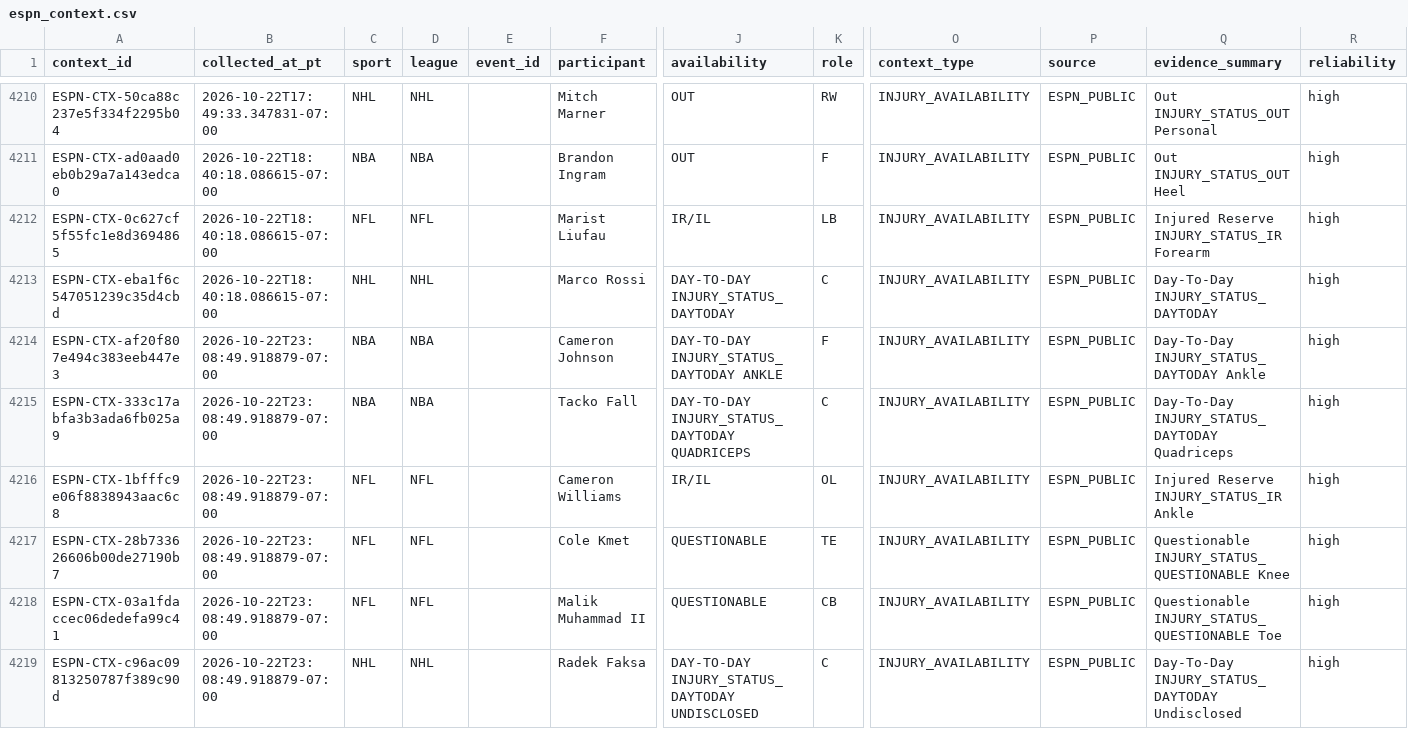
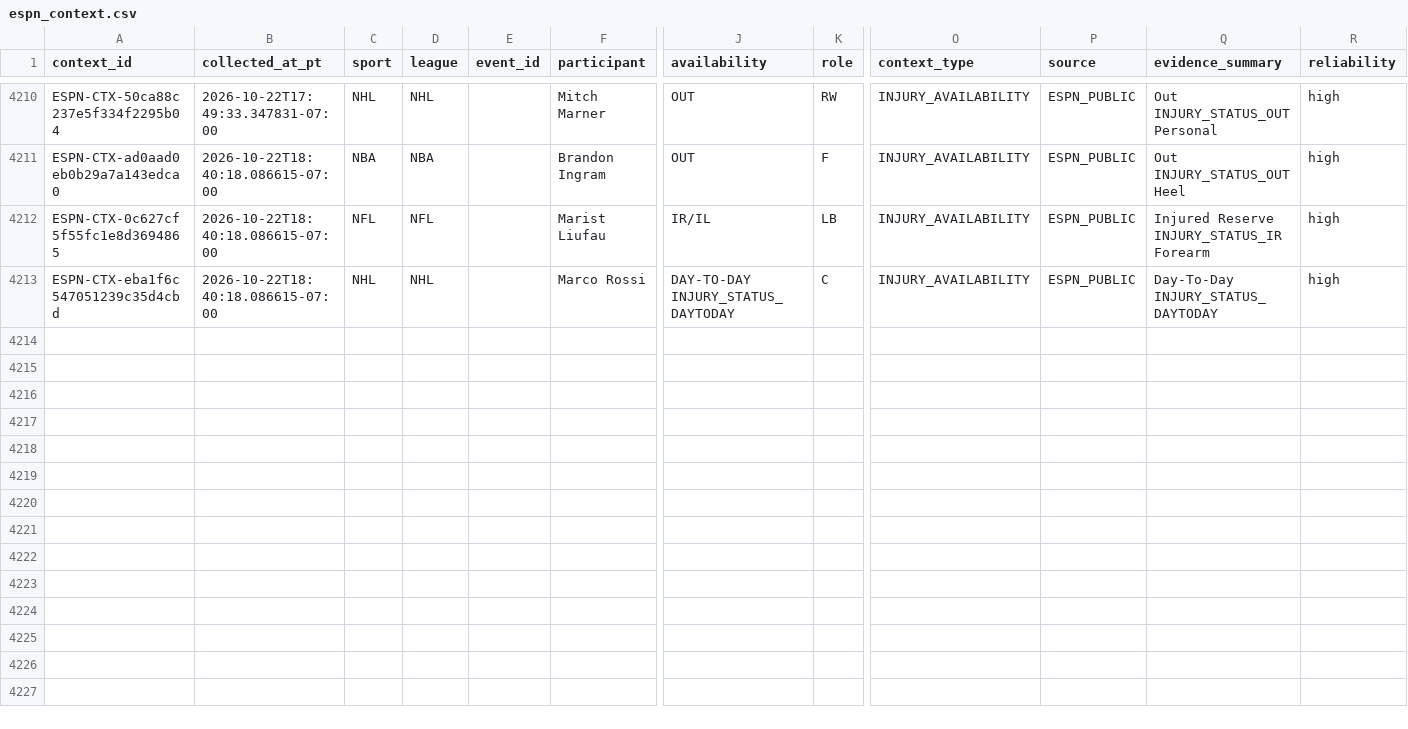
Before and after one commit to JordonNes/JordonNes.github.io, a CSV file: data/espn_context.csv, drawn as a sheet; only a part is shown, gaps mark what is left out; rows hold the shown columns only; the diff covers the shown part only; the diff names each change by its address in the sheet, - before the commit and + after, or states it on an @@ line.

```diff
--- a/data/espn_context.csv
+++ b/data/espn_context.csv
-row 4214: ESPN-CTX-af20f807e494c383eeb447e3 | 2026-10-22T23:08:49.918879-07:00 | NBA | NBA |  | Cameron Johnson | DAY-TO-DAY INJURY_STATUS_DAYTODAY ANKLE | F | INJURY_AVAILABILITY | ESPN_PUBLIC | Day-To-Day INJURY_STATUS_DAYTODAY Ankle | high
-row 4215: ESPN-CTX-333c17abfa3b3ada6fb025a9 | 2026-10-22T23:08:49.918879-07:00 | NBA | NBA |  | Tacko Fall | DAY-TO-DAY INJURY_STATUS_DAYTODAY QUADRICEPS | C | INJURY_AVAILABILITY | ESPN_PUBLIC | Day-To-Day INJURY_STATUS_DAYTODAY Quadriceps | high
-row 4216: ESPN-CTX-1bfffc9e06f8838943aac6c8 | 2026-10-22T23:08:49.918879-07:00 | NFL | NFL |  | Cameron Williams | IR/IL | OL | INJURY_AVAILABILITY | ESPN_PUBLIC | Injured Reserve INJURY_STATUS_IR Ankle | high
-row 4217: ESPN-CTX-28b733626606b00de27190b7 | 2026-10-22T23:08:49.918879-07:00 | NFL | NFL |  | Cole Kmet | QUESTIONABLE | TE | INJURY_AVAILABILITY | ESPN_PUBLIC | Questionable INJURY_STATUS_QUESTIONABLE Knee | high
-row 4218: ESPN-CTX-03a1fdaccec06dedefa99c41 | 2026-10-22T23:08:49.918879-07:00 | NFL | NFL |  | Malik Muhammad II | QUESTIONABLE | CB | INJURY_AVAILABILITY | ESPN_PUBLIC | Questionable INJURY_STATUS_QUESTIONABLE Toe | high
-row 4219: ESPN-CTX-c96ac09813250787f389c90d | 2026-10-22T23:08:49.918879-07:00 | NHL | NHL |  | Radek Faksa | DAY-TO-DAY INJURY_STATUS_DAYTODAY UNDISCLOSED | C | INJURY_AVAILABILITY | ESPN_PUBLIC | Day-To-Day INJURY_STATUS_DAYTODAY Undisclosed | high
```
Also changed, not shown: 6 removed rows elsewhere in this file, data/openai_usage_estimates.csv, 55 other files.
